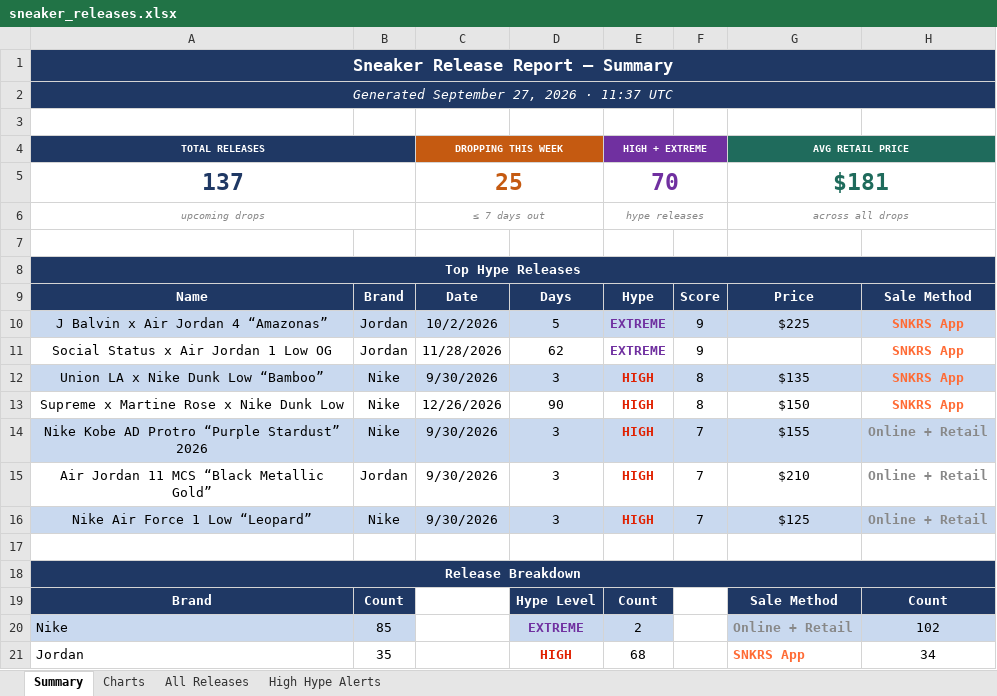
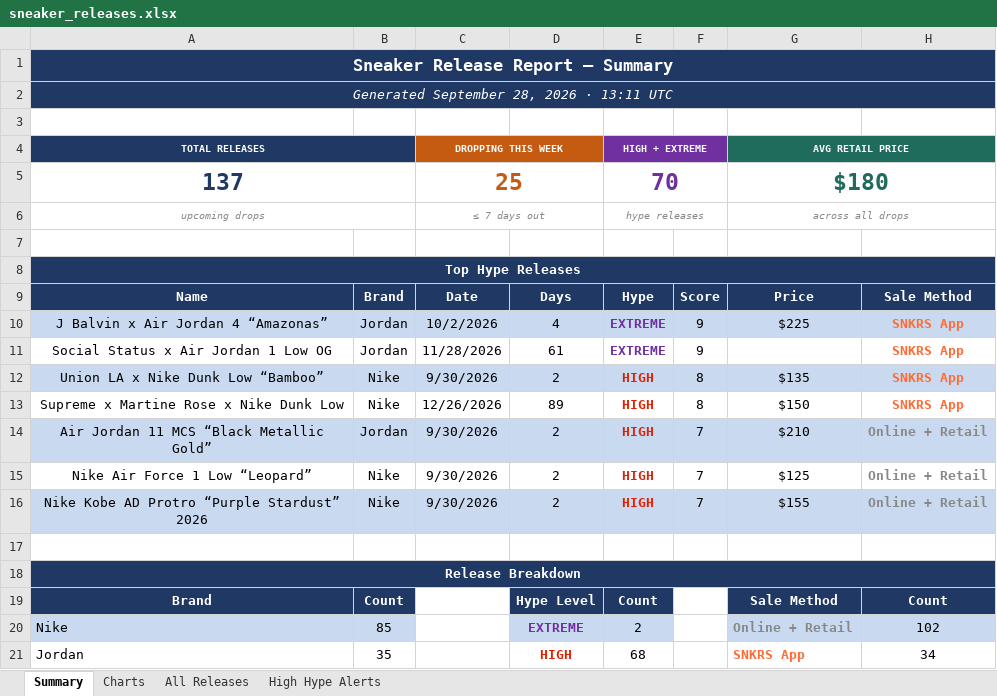
Before and after one commit to lordnader2002-sudo/Shoe-Tracker-v2, an Excel workbook: docs/data/sneaker_releases.xlsx, sheet Summary, drawn as a sheet; only a part is shown; values as stored, in another font and other column widths than the file's, no borders; removed rows and columns are numbered as before the commit, all else as after; the diff covers the shown part only; the diff names each change by its address in the sheet, - before the commit and + after, or states it on an @@ line.

```diff
--- a/docs/data/sneaker_releases.xlsx (sheet Summary)
+++ b/docs/data/sneaker_releases.xlsx (sheet Summary)
-A2 (TOTAL RELEASES): Generated September 27, 2026 · 11:37 UTC
+A2 (TOTAL RELEASES): Generated September 28, 2026 · 13:11 UTC
-G5 (AVG RETAIL PRICE): $181
+G5 (AVG RETAIL PRICE): $180
-D10: 5
+D10: 4
-D11: 62
+D11: 61
-D12: 3
+D12: 2
-D13: 90
+D13: 89
-row 14: Nike Kobe AD Protro “Purple Stardust” 2026 | Nike | 9/30/2026 | 3 | HIGH | 7 | $155 | Online + Retail
-A14:H14 fill: none
+A14:H14 fill: #C9D9EF
-D14:D15: 3
+D14:D15: 2
-A15:H15 fill: #C9D9EF
+A15:H15 fill: none
+row 16: Nike Kobe AD Protro “Purple Stardust” 2026 | Nike | 9/30/2026 | 2 | HIGH | 7 | $155 | Online + Retail
```
Also changed, not shown: 22 edited cells elsewhere in this sheet, sheet All Releases, sheet High Hype Alerts, reports/sneaker_releases.xlsx, 1 other file.
